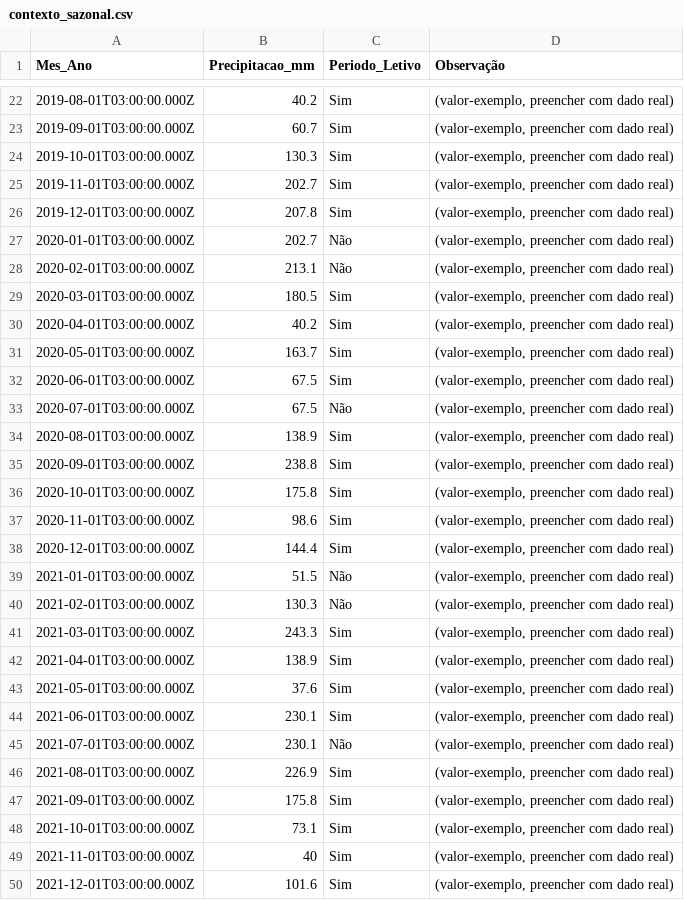
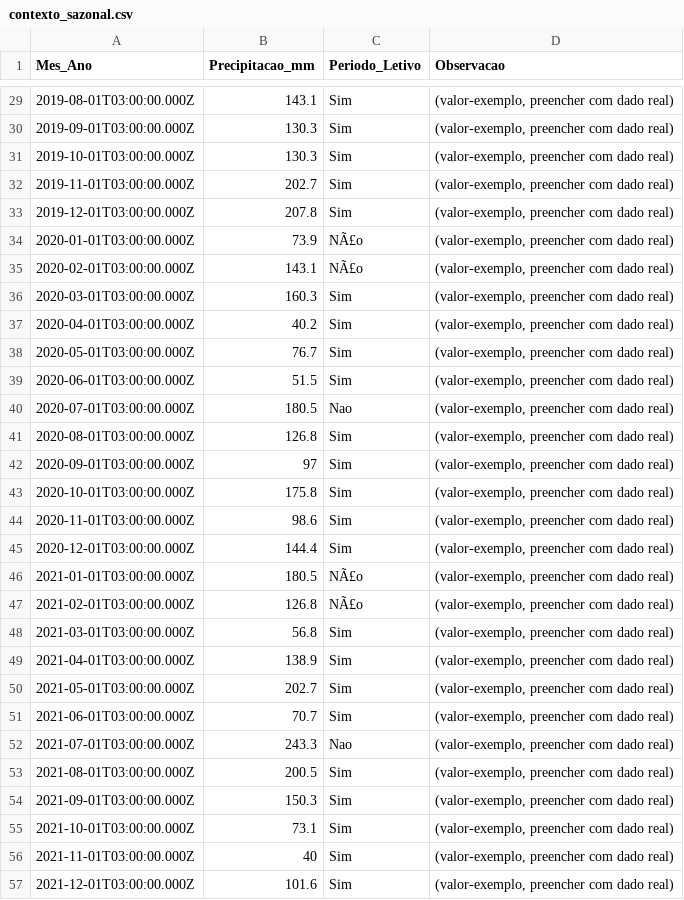
Before and after one commit to adinailson88/malha-previsao-filtros, a CSV file: dados_csv/contexto_sazonal.csv, drawn as a sheet; only a part is shown, gaps mark what is left out; the diff covers the shown part only.

```diff
--- a/dados_csv/contexto_sazonal.csv
+++ b/dados_csv/contexto_sazonal.csv
@@ -1 +1 @@
-Mes_Ano,Precipitacao_mm,Periodo_Letivo,Observação
+Mes_Ano,Precipitacao_mm,Periodo_Letivo,Observacao
@@ -22,3 +29,3 @@
-2019-08-01T03:00:00.000Z,40.2,Sim,"(valor-exemplo, preencher com dado real)"
-2019-09-01T03:00:00.000Z,60.7,Sim,"(valor-exemplo, preencher com dado real)"
+2019-08-01T03:00:00.000Z,143.1,Sim,"(valor-exemplo, preencher com dado real)"
+2019-09-01T03:00:00.000Z,130.3,Sim,"(valor-exemplo, preencher com dado real)"
 2019-10-01T03:00:00.000Z,130.3,Sim,"(valor-exemplo, preencher com dado real)"
@@ -26,11 +33,11 @@
 2019-12-01T03:00:00.000Z,207.8,Sim,"(valor-exemplo, preencher com dado real)"
-2020-01-01T03:00:00.000Z,202.7,Não,"(valor-exemplo, preencher com dado real)"
-2020-02-01T03:00:00.000Z,213.1,Não,"(valor-exemplo, preencher com dado real)"
-2020-03-01T03:00:00.000Z,180.5,Sim,"(valor-exemplo, preencher com dado real)"
+2020-01-01T03:00:00.000Z,73.9,NÃ£o,"(valor-exemplo, preencher com dado real)"
+2020-02-01T03:00:00.000Z,143.1,NÃ£o,"(valor-exemplo, preencher com dado real)"
+2020-03-01T03:00:00.000Z,160.3,Sim,"(valor-exemplo, preencher com dado real)"
 2020-04-01T03:00:00.000Z,40.2,Sim,"(valor-exemplo, preencher com dado real)"
-2020-05-01T03:00:00.000Z,163.7,Sim,"(valor-exemplo, preencher com dado real)"
-2020-06-01T03:00:00.000Z,67.5,Sim,"(valor-exemplo, preencher com dado real)"
-2020-07-01T03:00:00.000Z,67.5,Não,"(valor-exemplo, preencher com dado real)"
-2020-08-01T03:00:00.000Z,138.9,Sim,"(valor-exemplo, preencher com dado real)"
-2020-09-01T03:00:00.000Z,238.8,Sim,"(valor-exemplo, preencher com dado real)"
+2020-05-01T03:00:00.000Z,76.7,Sim,"(valor-exemplo, preencher com dado real)"
+2020-06-01T03:00:00.000Z,51.5,Sim,"(valor-exemplo, preencher com dado real)"
+2020-07-01T03:00:00.000Z,180.5,Nao,"(valor-exemplo, preencher com dado real)"
+2020-08-01T03:00:00.000Z,126.8,Sim,"(valor-exemplo, preencher com dado real)"
+2020-09-01T03:00:00.000Z,97,Sim,"(valor-exemplo, preencher com dado real)"
 2020-10-01T03:00:00.000Z,175.8,Sim,"(valor-exemplo, preencher com dado real)"
@@ -38,11 +45,11 @@
 2020-12-01T03:00:00.000Z,144.4,Sim,"(valor-exemplo, preencher com dado real)"
-2021-01-01T03:00:00.000Z,51.5,Não,"(valor-exemplo, preencher com dado real)"
-2021-02-01T03:00:00.000Z,130.3,Não,"(valor-exemplo, preencher com dado real)"
-2021-03-01T03:00:00.000Z,243.3,Sim,"(valor-exemplo, preencher com dado real)"
+2021-01-01T03:00:00.000Z,180.5,NÃ£o,"(valor-exemplo, preencher com dado real)"
+2021-02-01T03:00:00.000Z,126.8,NÃ£o,"(valor-exemplo, preencher com dado real)"
+2021-03-01T03:00:00.000Z,56.8,Sim,"(valor-exemplo, preencher com dado real)"
 2021-04-01T03:00:00.000Z,138.9,Sim,"(valor-exemplo, preencher com dado real)"
-2021-05-01T03:00:00.000Z,37.6,Sim,"(valor-exemplo, preencher com dado real)"
-2021-06-01T03:00:00.000Z,230.1,Sim,"(valor-exemplo, preencher com dado real)"
-2021-07-01T03:00:00.000Z,230.1,Não,"(valor-exemplo, preencher com dado real)"
-2021-08-01T03:00:00.000Z,226.9,Sim,"(valor-exemplo, preencher com dado real)"
-2021-09-01T03:00:00.000Z,175.8,Sim,"(valor-exemplo, preencher com dado real)"
+2021-05-01T03:00:00.000Z,202.7,Sim,"(valor-exemplo, preencher com dado real)"
+2021-06-01T03:00:00.000Z,70.7,Sim,"(valor-exemplo, preencher com dado real)"
+2021-07-01T03:00:00.000Z,243.3,Nao,"(valor-exemplo, preencher com dado real)"
+2021-08-01T03:00:00.000Z,200.5,Sim,"(valor-exemplo, preencher com dado real)"
+2021-09-01T03:00:00.000Z,150.3,Sim,"(valor-exemplo, preencher com dado real)"
 2021-10-01T03:00:00.000Z,73.1,Sim,"(valor-exemplo, preencher com dado real)"
```
Also changed, not shown: 18 added rows and 87 edited cells elsewhere in this file, dados_csv/filtros_disponiveis.csv, 3 other files.
